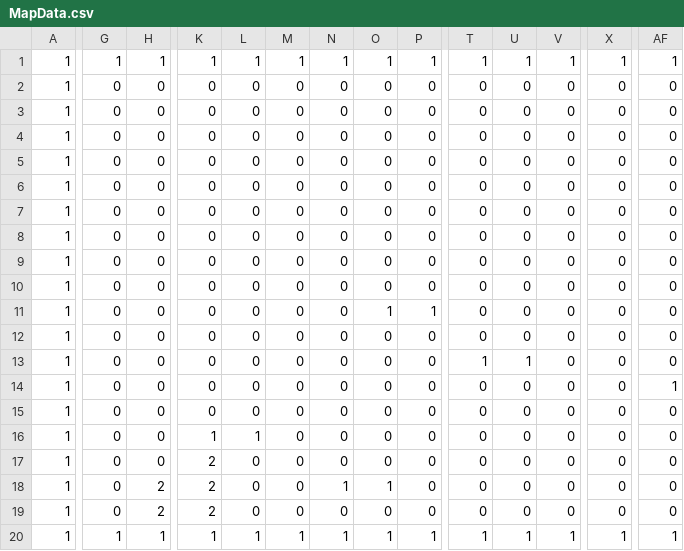
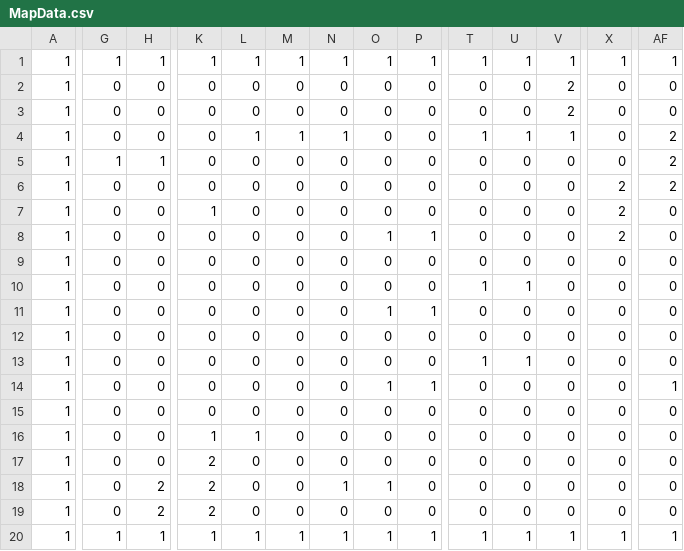
Before and after one commit to mw629/AL_Summer, a CSV file: resources/MapData.csv, drawn as a sheet; only a part is shown, gaps mark what is left out; the diff names each change by its address in the sheet, - before the commit and + after, or states it on an @@ line.

```diff
--- a/resources/MapData.csv
+++ b/resources/MapData.csv
-V2:V3: 0
+V2:V3: 2
-L4: 0
+L4: 1
-M4: 0
+M4: 1
-N4: 0
+N4: 1
-T4: 0
+T4: 1
-U4: 0
+U4: 1
-V4: 0
+V4: 1
-AF4:AF6: 0
+AF4:AF6: 2
-G5: 0
+G5: 1
-H5: 0
+H5: 1
-X6:X8: 0
+X6:X8: 2
-K7: 0
+K7: 1
-O8: 0
+O8: 1
-P8: 0
+P8: 1
-T10: 0
+T10: 1
-U10: 0
+U10: 1
-O14: 0
+O14: 1
-P14: 0
+P14: 1
```
Also changed, not shown: 23 other files.
